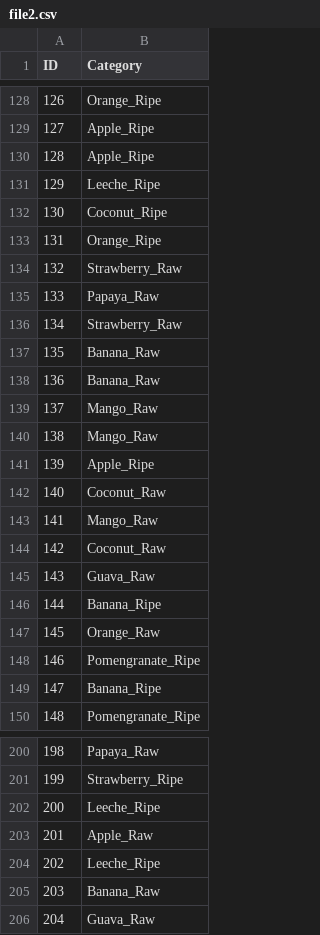
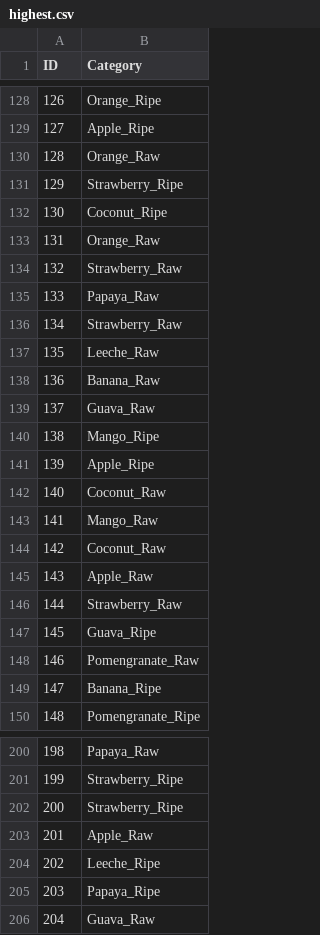
Before and after one commit to gabbarX/Fruits-Classification, a CSV file: highest.csv (was file2.csv), drawn as a sheet; only a part is shown, gaps mark what is left out; the diff covers the shown part only.

```diff
--- a/file2.csv
+++ b/highest.csv
@@ -129,6 +129,6 @@ ID,Category
 127,Apple_Ripe
-128,Apple_Ripe
-129,Leeche_Ripe
+128,Orange_Raw
+129,Strawberry_Ripe
 130,Coconut_Ripe
-131,Orange_Ripe
+131,Orange_Raw
 132,Strawberry_Raw
@@ -136,6 +136,6 @@ ID,Category
 134,Strawberry_Raw
-135,Banana_Raw
+135,Leeche_Raw
 136,Banana_Raw
-137,Mango_Raw
-138,Mango_Raw
+137,Guava_Raw
+138,Mango_Ripe
 139,Apple_Ripe
@@ -144,6 +144,6 @@ ID,Category
 142,Coconut_Raw
-143,Guava_Raw
-144,Banana_Ripe
-145,Orange_Raw
-146,Pomengranate_Ripe
+143,Apple_Raw
+144,Strawberry_Raw
+145,Guava_Ripe
+146,Pomengranate_Raw
 147,Banana_Ripe
@@ -201,6 +201,6 @@ ID,Category
 199,Strawberry_Ripe
-200,Leeche_Ripe
+200,Strawberry_Ripe
 201,Apple_Raw
 202,Leeche_Ripe
-203,Banana_Raw
+203,Papaya_Ripe
 204,Guava_Raw
```
Also changed, not shown: 106 edited cells elsewhere in this file, 4 other files.
